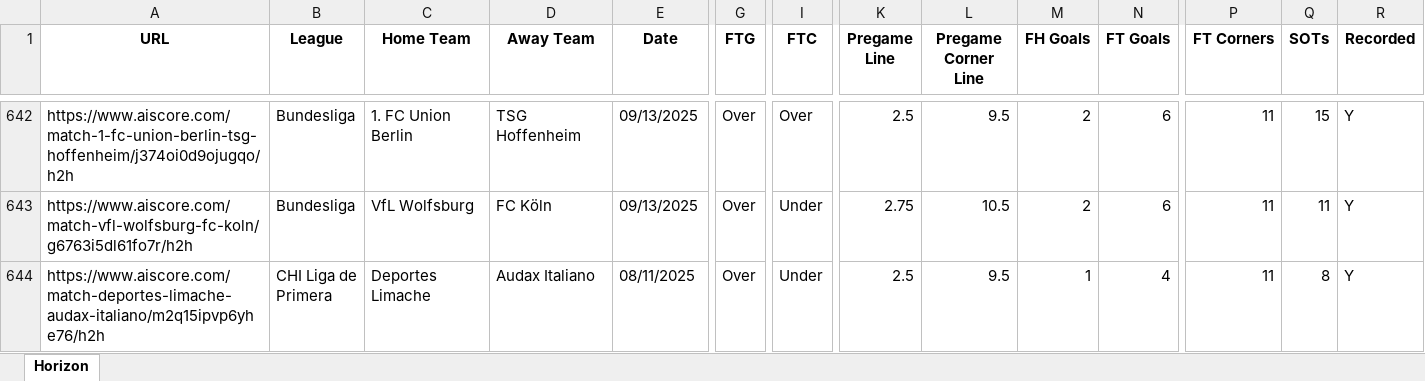
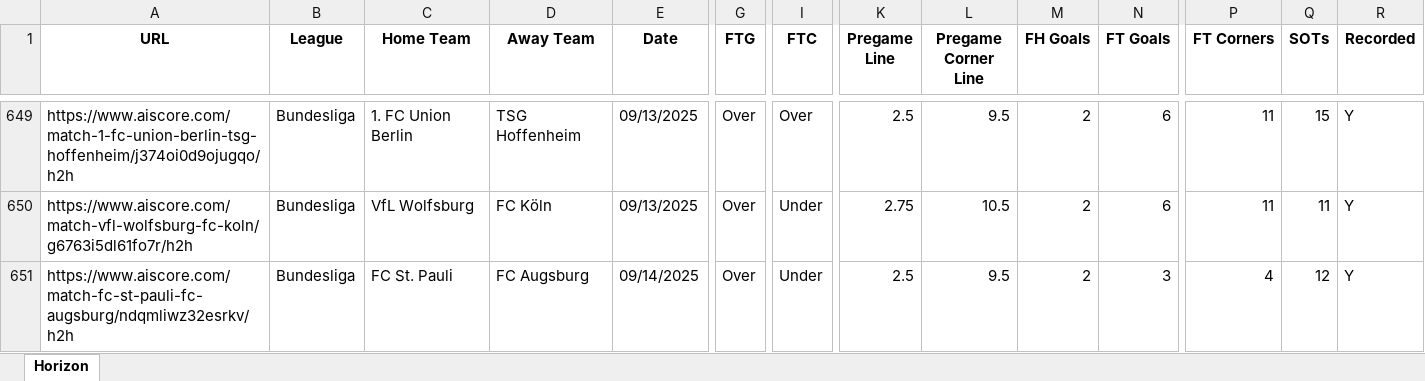
Before and after one commit to Captain-Duckie/whop, an Excel workbook: public/Horizon Records.xlsx, sheet Horizon, drawn as a sheet; only a part is shown, gaps mark what is left out; the shorter side is filled out with more unchanged rows; values as stored, in another font and other column widths than the file's, no borders; rows hold the shown columns only; the diff covers the shown part only; the diff names each change by its address in the sheet, - before the commit and + after, or states it on an @@ line.

Commit message:
Auto-update Horizon Records at 2025-09-14T15:09:09.529601

```diff
--- a/public/Horizon Records.xlsx (sheet Horizon)
+++ b/public/Horizon Records.xlsx (sheet Horizon)
+row 651: https://www.aiscore.com/match-fc-st-pauli-fc-augsburg/ndqmliwz32esrkv/h2h | Bundesliga | FC St. Pauli | FC Augsburg | 09/14/2025 | Over | Under | 2.5 | 9.5 | 2 | 3 | 4 | 12 | Y
```
Also changed, not shown: 51 added rows elsewhere in this sheet.
